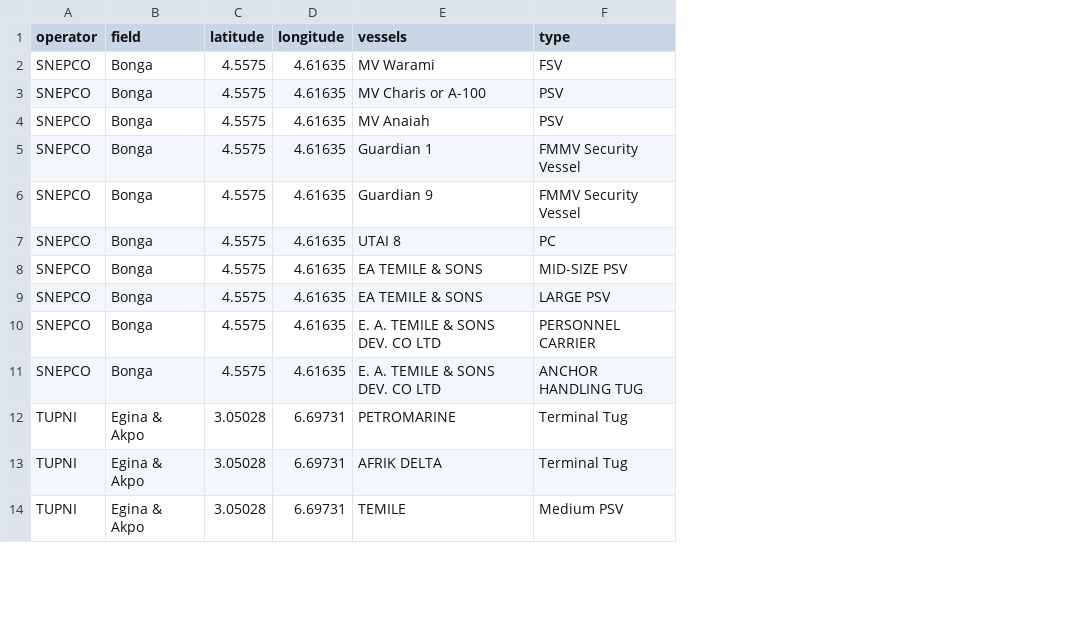
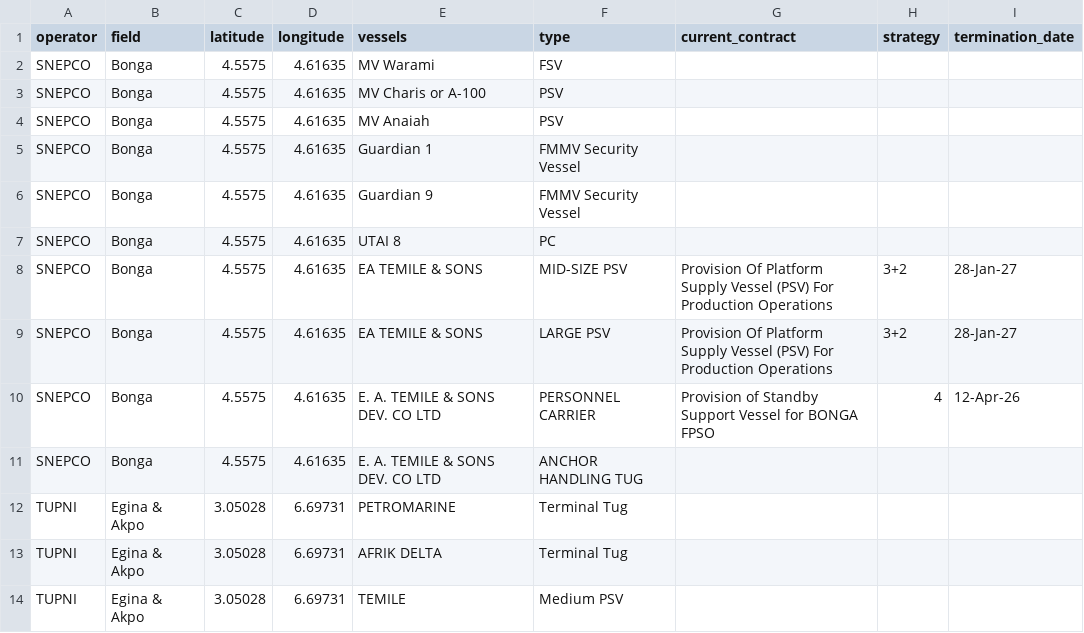
Before and after one commit to okabamac/vessel_type_map, a CSV file: fields.csv, drawn as a sheet; only a part is shown; the diff names each change by its address in the sheet, - before the commit and + after, or states it on an @@ line.

Commit message:
Added Termination Fields

```diff
--- a/fields.csv
+++ b/fields.csv
+column G (current_contract), rows 8-10: Provision Of Platform Supply Vessel (PSV) For Production Operations | Provision Of Platform Supply Vessel (PSV) For Production Operations | Provision of Standby Support Vessel for BONGA FPSO
+column H (strategy), rows 8-10: 3+2 | 3+2 | 4
+column I (termination_date), rows 8-10: 28-Jan-27 | 28-Jan-27 | 12-Apr-26
```
Also changed, not shown: 3 other files.
